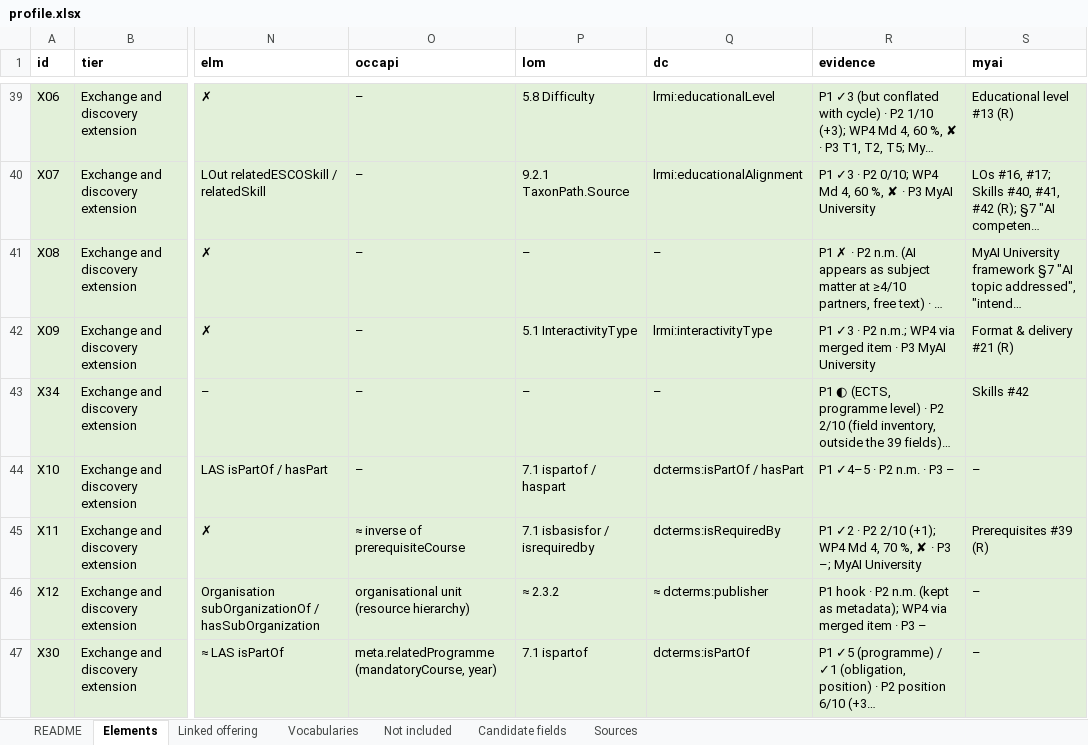
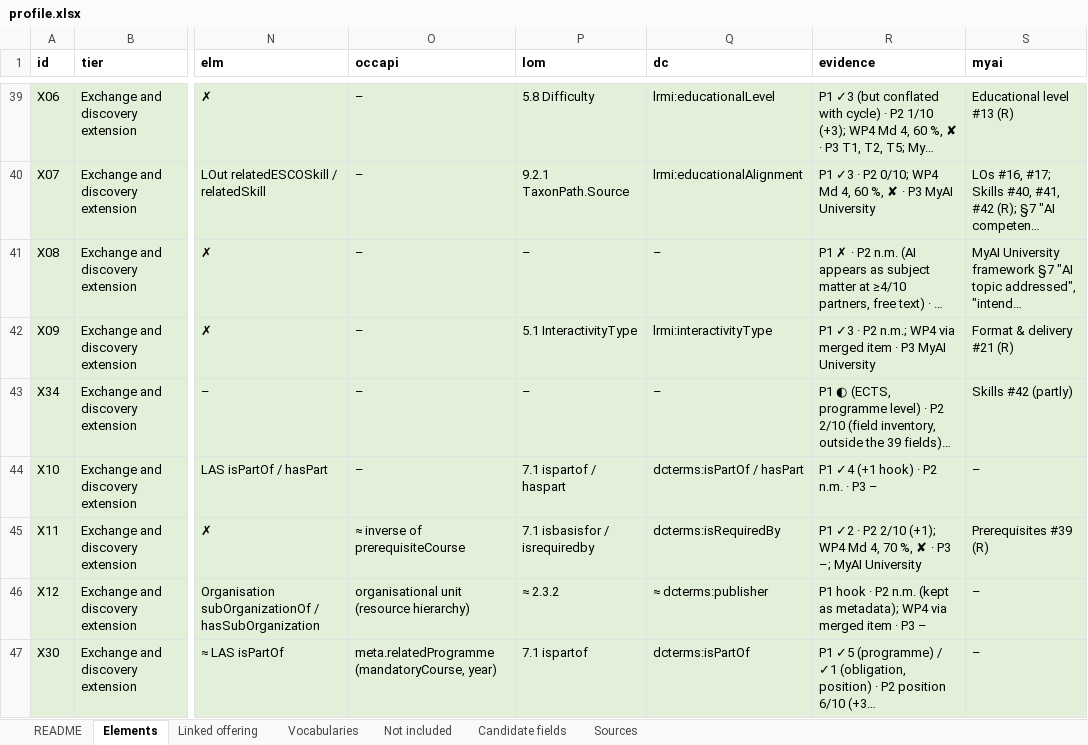
Before and after one commit to euonair/course-profile, an Excel workbook: profile.xlsx, sheet Elements, drawn as a sheet; only a part is shown, gaps mark what is left out; long unchanged cells end in …; values as stored, in another font and other column widths than the file's, no borders; the diff covers the shown part only; the diff names each change by its address in the sheet, - before the commit and + after, or states it on an @@ line.

```diff
--- a/profile.xlsx (sheet Elements)
+++ b/profile.xlsx (sheet Elements)
-S43 (myai): Skills #42
+S43 (myai): Skills #42 (partly)
-R44 (evidence): P1 ✓4–5 · P2 n.m. · P3 –
+R44 (evidence): P1 ✓4 (+1 hook) · P2 n.m. · P3 –
```
Also changed, not shown: 6 edited cells elsewhere in this sheet, sheet Candidate fields, sheet Not included, profile/0.9/profile.xlsx, 1 other file.
